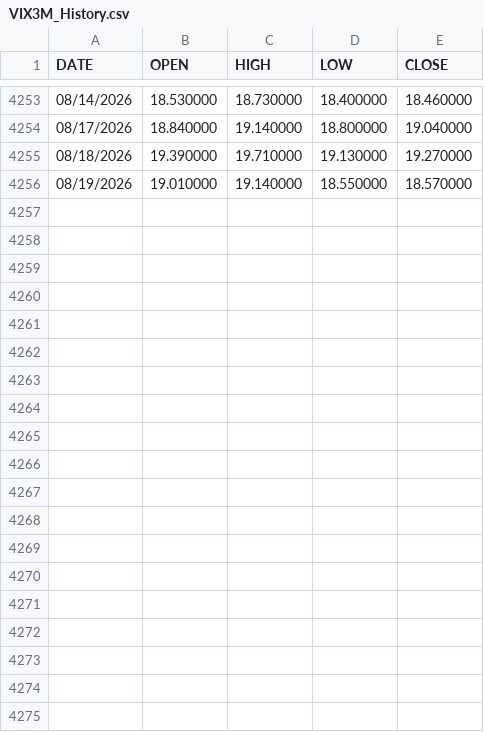
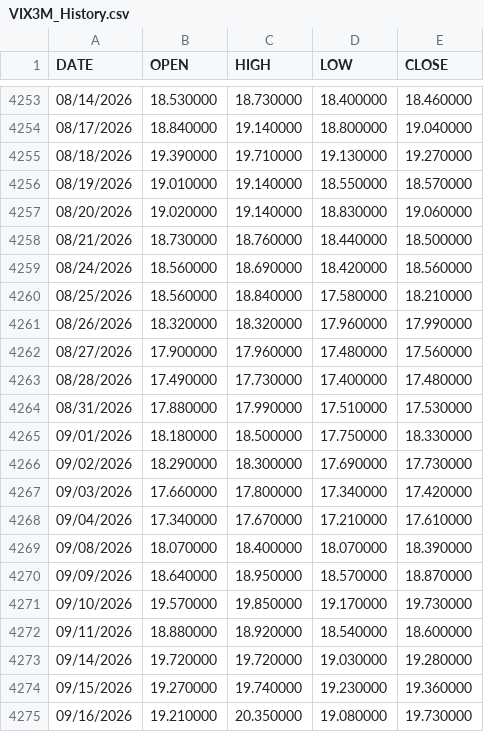
Before and after one commit to corevaultint/dial-data-relay, a CSV file: data/series/VIX3M_History.csv, drawn as a sheet; only a part is shown, gaps mark what is left out; the diff covers the shown part only; the diff names each change by its address in the sheet, - before the commit and + after, or states it on an @@ line.

```diff
--- a/data/series/VIX3M_History.csv
+++ b/data/series/VIX3M_History.csv
+row 4257: 08/20/2026 | 19.020000 | 19.140000 | 18.830000 | 19.060000
+row 4258: 08/21/2026 | 18.730000 | 18.760000 | 18.440000 | 18.500000
+row 4259: 08/24/2026 | 18.560000 | 18.690000 | 18.420000 | 18.560000
+row 4260: 08/25/2026 | 18.560000 | 18.840000 | 17.580000 | 18.210000
+row 4261: 08/26/2026 | 18.320000 | 18.320000 | 17.960000 | 17.990000
+row 4262: 08/27/2026 | 17.900000 | 17.960000 | 17.480000 | 17.560000
+row 4263: 08/28/2026 | 17.490000 | 17.730000 | 17.400000 | 17.480000
+row 4264: 08/31/2026 | 17.880000 | 17.990000 | 17.510000 | 17.530000
+row 4265: 09/01/2026 | 18.180000 | 18.500000 | 17.750000 | 18.330000
+row 4266: 09/02/2026 | 18.290000 | 18.300000 | 17.690000 | 17.730000
+row 4267: 09/03/2026 | 17.660000 | 17.800000 | 17.340000 | 17.420000
+row 4268: 09/04/2026 | 17.340000 | 17.670000 | 17.210000 | 17.610000
+row 4269: 09/08/2026 | 18.070000 | 18.400000 | 18.070000 | 18.390000
+row 4270: 09/09/2026 | 18.640000 | 18.950000 | 18.570000 | 18.870000
+row 4271: 09/10/2026 | 19.570000 | 19.850000 | 19.170000 | 19.730000
+row 4272: 09/11/2026 | 18.880000 | 18.920000 | 18.540000 | 18.600000
+row 4273: 09/14/2026 | 19.720000 | 19.720000 | 19.030000 | 19.280000
+row 4274: 09/15/2026 | 19.270000 | 19.740000 | 19.230000 | 19.360000
+row 4275: 09/16/2026 | 19.210000 | 20.350000 | 19.080000 | 19.730000
```
Also changed, not shown: 12 added rows elsewhere in this file, data/log/failures.csv, data/series/fear_greed.csv, 9 other files.
